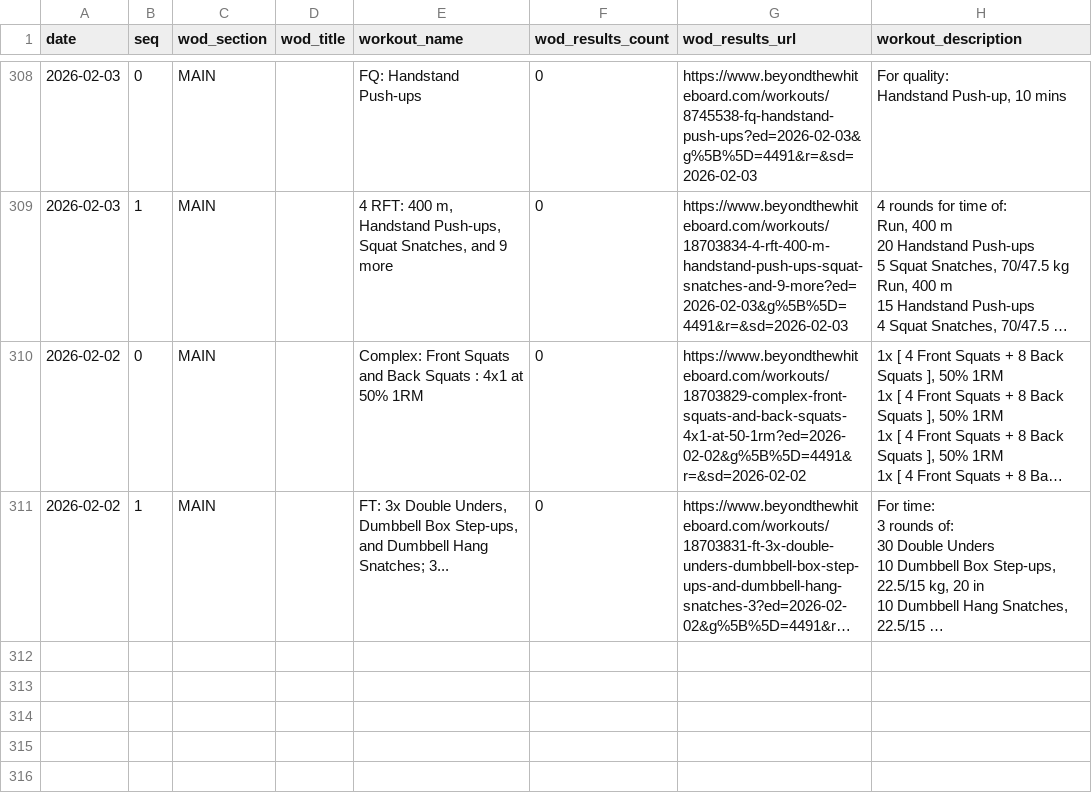
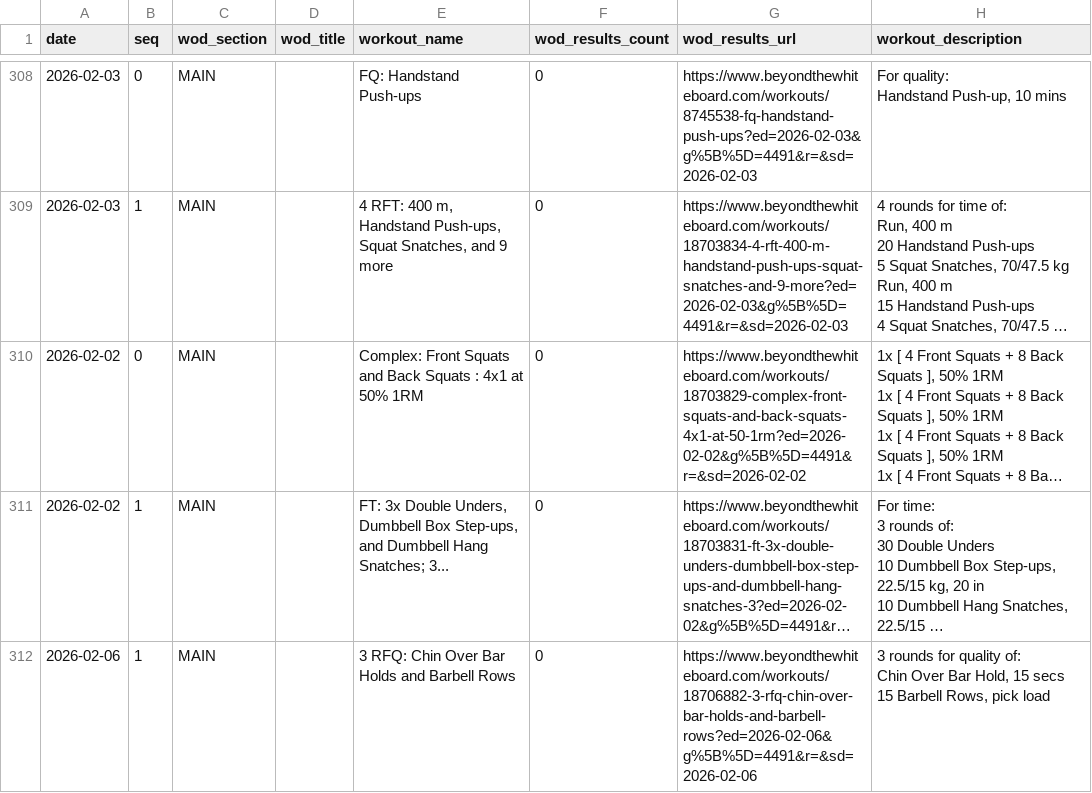
Before and after one commit to znull/werk-feed, a CSV file: db/workouts.csv, drawn as a sheet; only a part is shown, gaps mark what is left out; long unchanged cells end in …; ↵ is a line break in a cell; the diff names each change by its address in the sheet, - before the commit and + after, or states it on an @@ line.

```diff
--- a/db/workouts.csv
+++ b/db/workouts.csv
+row 312: 2026-02-06 | 1 | MAIN |  | 3 RFQ: Chin Over Bar Holds and Barbell Rows | 0 | https://www.beyondthewhiteboard.com/workouts/18706882-3-rfq-chin-over-bar-holds-and-barbell-rows?ed=2026-02-06&g%5B%5D=4491&r=&sd=2026-02-06 | 3 rounds for quality of: ↵ Chin Over Bar Hold, 15 secs ↵ 15 Barbell Rows, pick load
```
Also changed, not shown: db/atom_entries.csv, 1 other file.
